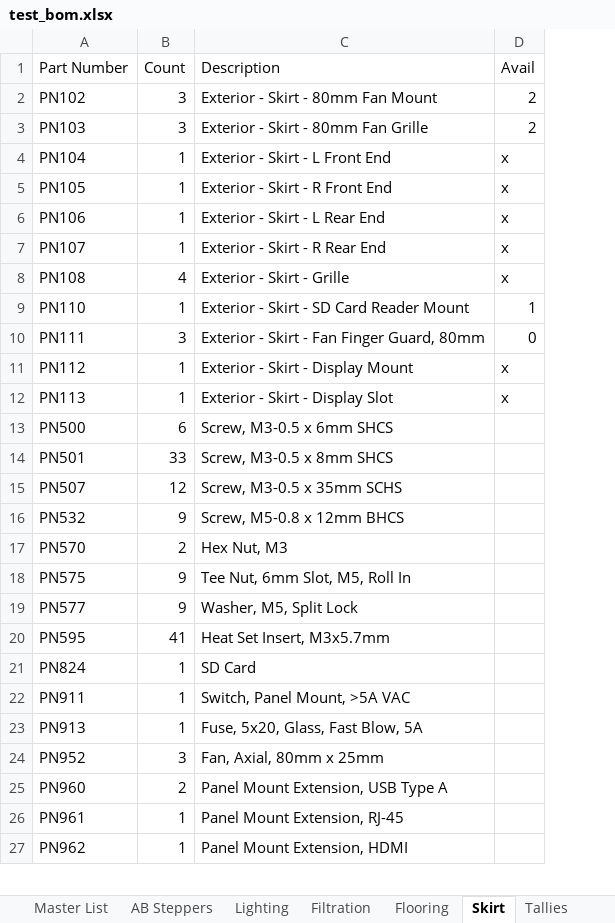
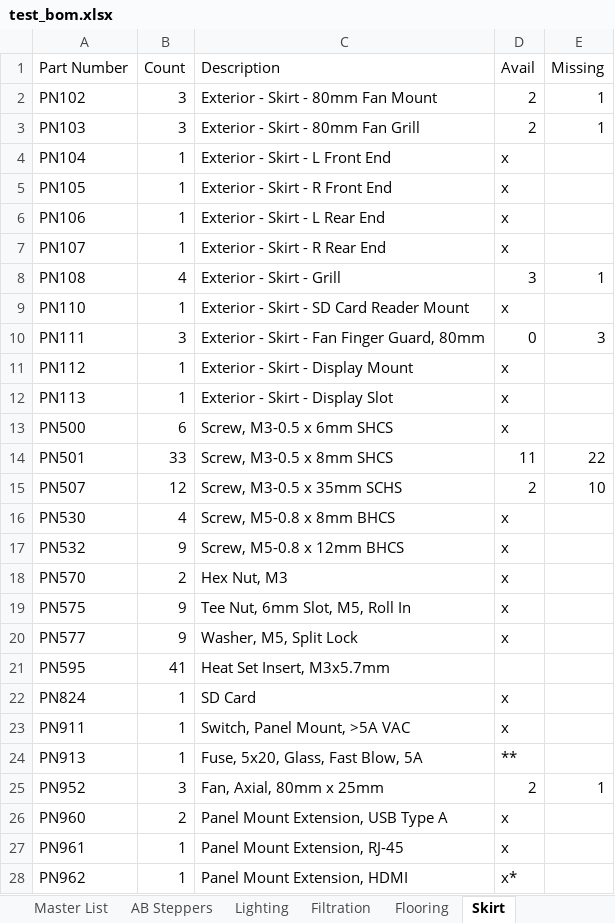
Before and after one commit to jon-harper/clock-3, an Excel workbook: BOM/test_bom.xlsx, sheet Skirt, drawn as a sheet; only a part is shown; values as stored, in another font and other column widths than the file's, no borders; table styles not drawn; addresses are those after the commit; the diff covers the shown part only; the diff names each change by its address in the sheet, - before the commit and + after, or states it on an @@ line.

```diff
--- a/BOM/test_bom.xlsx (sheet Skirt)
+++ b/BOM/test_bom.xlsx (sheet Skirt)
-sheet tab: Tallies
+column E (Missing), rows 2-15: 1 | 1 |  |  |  |  | 1 |  | 3 |  |  |  | 22 | 10; row 25: 1
-C3 (Description): Exterior - Skirt - 80mm Fan Grille
+C3 (Description): Exterior - Skirt - 80mm Fan Grill
-C8 (Description): Exterior - Skirt - Grille
+C8 (Description): Exterior - Skirt - Grill
-D8 (Avail): x
+D8 (Avail): 3
-D9 (Avail): 1
+D9 (Avail): x
-D13 (Avail): (empty)
+D13 (Avail): x
-D14 (Avail): (empty)
+D14 (Avail): 11
-D15 (Avail): (empty)
+D15 (Avail): 2
+row 16: PN530 | 4 | Screw, M5-0.8 x 8mm BHCS | x
-D17:D20 (Avail): (empty)
+D17:D20 (Avail): x
-D22:D23 (Avail): (empty)
+D22:D23 (Avail): x
-D24 (Avail): (empty)
+D24 (Avail): **
-D25 (Avail): (empty)
+D25 (Avail): 2
-D26:D27 (Avail): (empty)
+D26:D27 (Avail): x
-D28 (Avail): (empty)
+D28 (Avail): x*
```
Also changed, not shown: 3 added rows and 3 edited cells elsewhere in this sheet, sheet Master List, sheet Filtration, sheet Lighting, sheet AB Steppers, other sheet tabs, BOM/General Part List.xlsx, 1 other file.
